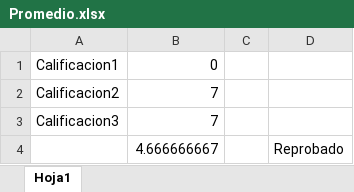
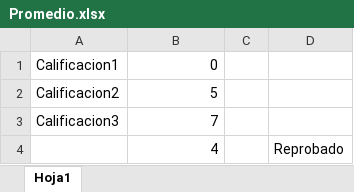
Before and after one commit to Misaelsky/pythoncrs, an Excel workbook: Calificaciones/Promedio.xlsx, sheet Hoja1, drawn as a sheet; values as stored, in another font and other column widths than the file's, no borders; the diff names each change by its address in the sheet, - before the commit and + after, or states it on an @@ line.

Commit message:
actexc4

```diff
--- a/Calificaciones/Promedio.xlsx (sheet Hoja1)
+++ b/Calificaciones/Promedio.xlsx (sheet Hoja1)
-B2: 7
+B2: 5
-B4: 4.666666667
+B4: 4
```
